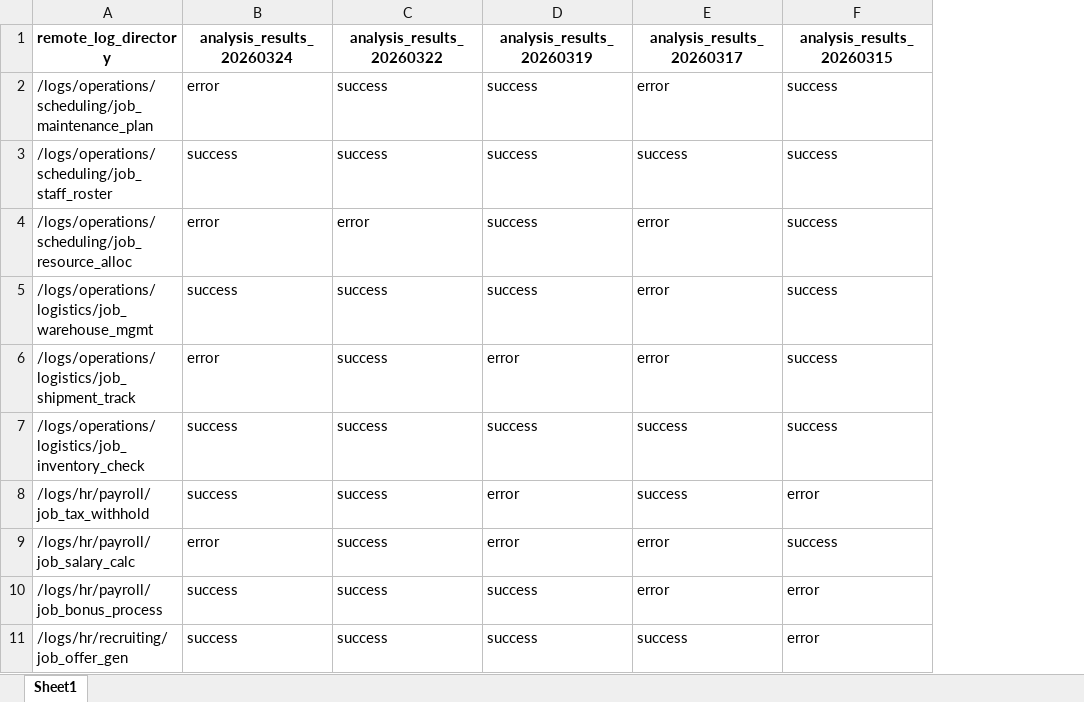
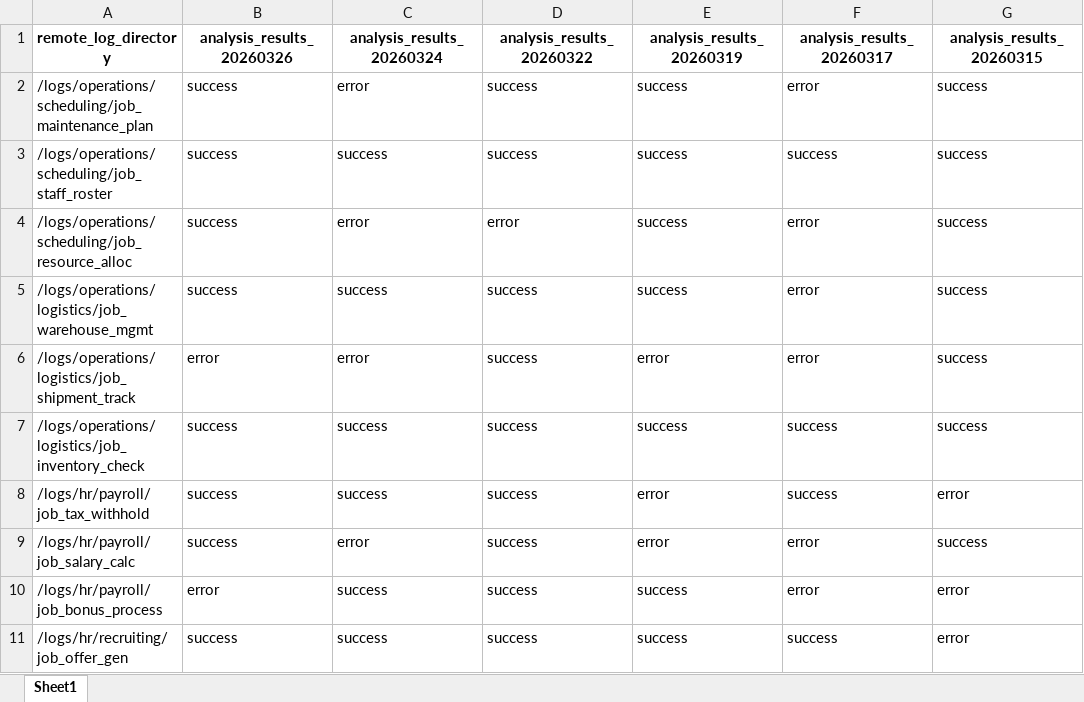
Before and after one commit to benkaan001/remote-log-analysis-automation, an Excel workbook: data/log_analysis_tracker.xlsx, sheet Sheet1, drawn as a sheet; only a part is shown; values as stored, in another font and other column widths than the file's, no borders; the diff names each change by its address in the sheet, - before the commit and + after, or states it on an @@ line.

```diff
--- a/data/log_analysis_tracker.xlsx (sheet Sheet1)
+++ b/data/log_analysis_tracker.xlsx (sheet Sheet1)
+column B (analysis_results_20260326), rows 2-11: success | success | success | success | error | success | success | success | error | success
```
Also changed, not shown: 25 other files.
